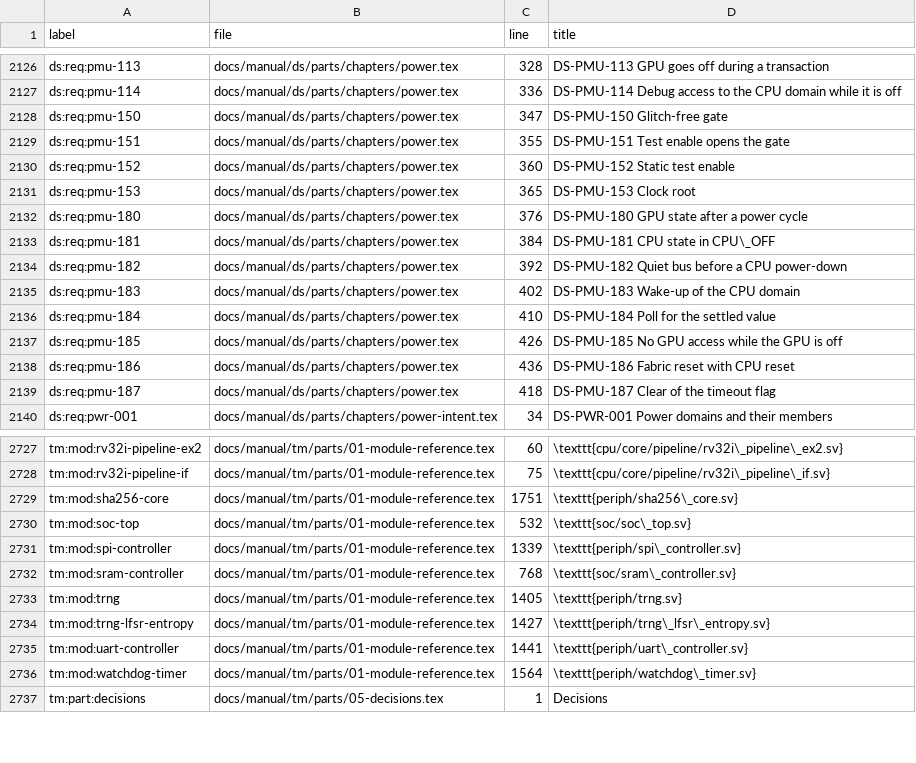
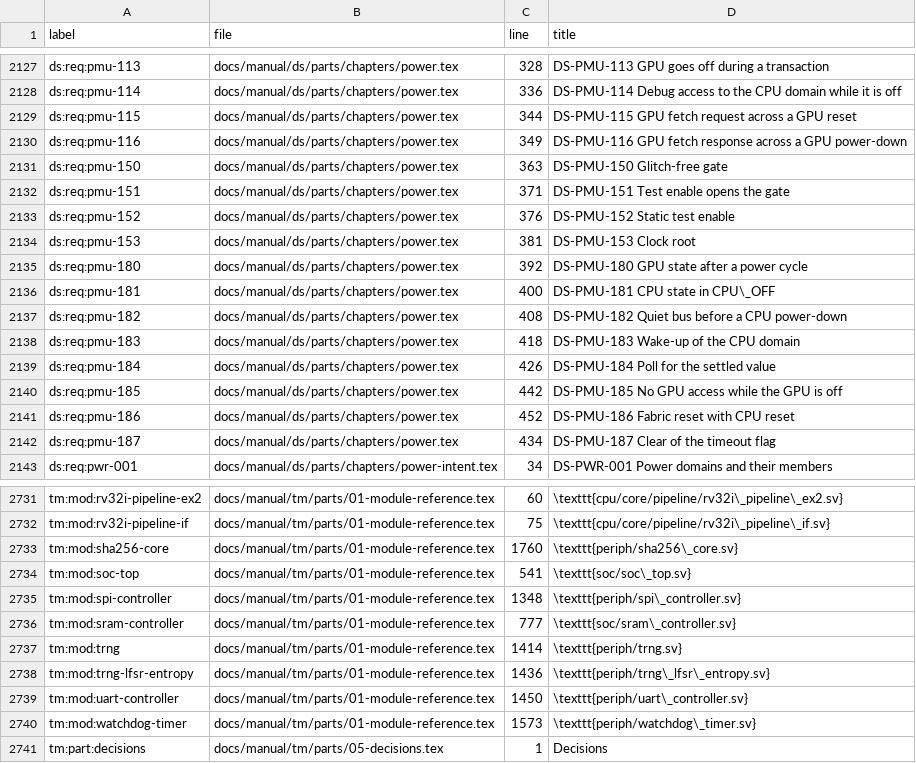
Before and after one commit to chuanseng-ng/claude_verilog_test, a TSV file: docs/manual/common/labels.tsv, drawn as a sheet; only a part is shown, gaps mark what is left out; the diff covers the shown part only.

Commit message:
[Doc] GPU fetch adapter: DS-PMU-115/116, TM section and CR record for the stale fetch
DS-PMU-115 clears a held fetch request with the GPU domain reset.
DS-PMU-116 drains a fetch response in flight at a GPU power-down. The TM
section describes the skid reset, rd_out_q, stale_q and the drain level.
The CR section records the measured defect, the mutants and the limits.

```diff
--- a/docs/manual/common/labels.tsv
+++ b/docs/manual/common/labels.tsv
@@ -2127,14 +2128,16 @@ ds:req:pmu-113	docs/manual/ds/parts/chapters/power.tex	328	DS-PMU-113 GPU goes o
 ds:req:pmu-114	docs/manual/ds/parts/chapters/power.tex	336	DS-PMU-114 Debug access to the CPU domain while it is off
-ds:req:pmu-150	docs/manual/ds/parts/chapters/power.tex	347	DS-PMU-150 Glitch-free gate
-ds:req:pmu-151	docs/manual/ds/parts/chapters/power.tex	355	DS-PMU-151 Test enable opens the gate
-ds:req:pmu-152	docs/manual/ds/parts/chapters/power.tex	360	DS-PMU-152 Static test enable
-ds:req:pmu-153	docs/manual/ds/parts/chapters/power.tex	365	DS-PMU-153 Clock root
-ds:req:pmu-180	docs/manual/ds/parts/chapters/power.tex	376	DS-PMU-180 GPU state after a power cycle
-ds:req:pmu-181	docs/manual/ds/parts/chapters/power.tex	384	DS-PMU-181 CPU state in CPU\_OFF
-ds:req:pmu-182	docs/manual/ds/parts/chapters/power.tex	392	DS-PMU-182 Quiet bus before a CPU power-down
-ds:req:pmu-183	docs/manual/ds/parts/chapters/power.tex	402	DS-PMU-183 Wake-up of the CPU domain
-ds:req:pmu-184	docs/manual/ds/parts/chapters/power.tex	410	DS-PMU-184 Poll for the settled value
-ds:req:pmu-185	docs/manual/ds/parts/chapters/power.tex	426	DS-PMU-185 No GPU access while the GPU is off
-ds:req:pmu-186	docs/manual/ds/parts/chapters/power.tex	436	DS-PMU-186 Fabric reset with CPU reset
-ds:req:pmu-187	docs/manual/ds/parts/chapters/power.tex	418	DS-PMU-187 Clear of the timeout flag
+ds:req:pmu-115	docs/manual/ds/parts/chapters/power.tex	344	DS-PMU-115 GPU fetch request across a GPU reset
+ds:req:pmu-116	docs/manual/ds/parts/chapters/power.tex	349	DS-PMU-116 GPU fetch response across a GPU power-down
+ds:req:pmu-150	docs/manual/ds/parts/chapters/power.tex	363	DS-PMU-150 Glitch-free gate
+ds:req:pmu-151	docs/manual/ds/parts/chapters/power.tex	371	DS-PMU-151 Test enable opens the gate
+ds:req:pmu-152	docs/manual/ds/parts/chapters/power.tex	376	DS-PMU-152 Static test enable
+ds:req:pmu-153	docs/manual/ds/parts/chapters/power.tex	381	DS-PMU-153 Clock root
+ds:req:pmu-180	docs/manual/ds/parts/chapters/power.tex	392	DS-PMU-180 GPU state after a power cycle
+ds:req:pmu-181	docs/manual/ds/parts/chapters/power.tex	400	DS-PMU-181 CPU state in CPU\_OFF
+ds:req:pmu-182	docs/manual/ds/parts/chapters/power.tex	408	DS-PMU-182 Quiet bus before a CPU power-down
+ds:req:pmu-183	docs/manual/ds/parts/chapters/power.tex	418	DS-PMU-183 Wake-up of the CPU domain
+ds:req:pmu-184	docs/manual/ds/parts/chapters/power.tex	426	DS-PMU-184 Poll for the settled value
+ds:req:pmu-185	docs/manual/ds/parts/chapters/power.tex	442	DS-PMU-185 No GPU access while the GPU is off
+ds:req:pmu-186	docs/manual/ds/parts/chapters/power.tex	452	DS-PMU-186 Fabric reset with CPU reset
+ds:req:pmu-187	docs/manual/ds/parts/chapters/power.tex	434	DS-PMU-187 Clear of the timeout flag
 ds:req:pwr-001	docs/manual/ds/parts/chapters/power-intent.tex	34	DS-PWR-001 Power domains and their members
@@ -2728,10 +2732,10 @@ tm:mod:rv32i-pipeline-ex2	docs/manual/tm/parts/01-module-reference.tex	60	\textt
 tm:mod:rv32i-pipeline-if	docs/manual/tm/parts/01-module-reference.tex	75	\texttt{cpu/core/pipeline/rv32i\_pipeline\_if.sv}
-tm:mod:sha256-core	docs/manual/tm/parts/01-module-reference.tex	1751	\texttt{periph/sha256\_core.sv}
-tm:mod:soc-top	docs/manual/tm/parts/01-module-reference.tex	532	\texttt{soc/soc\_top.sv}
-tm:mod:spi-controller	docs/manual/tm/parts/01-module-reference.tex	1339	\texttt{periph/spi\_controller.sv}
-tm:mod:sram-controller	docs/manual/tm/parts/01-module-reference.tex	768	\texttt{soc/sram\_controller.sv}
-tm:mod:trng	docs/manual/tm/parts/01-module-reference.tex	1405	\texttt{periph/trng.sv}
-tm:mod:trng-lfsr-entropy	docs/manual/tm/parts/01-module-reference.tex	1427	\texttt{periph/trng\_lfsr\_entropy.sv}
-tm:mod:uart-controller	docs/manual/tm/parts/01-module-reference.tex	1441	\texttt{periph/uart\_controller.sv}
-tm:mod:watchdog-timer	docs/manual/tm/parts/01-module-reference.tex	1564	\texttt{periph/watchdog\_timer.sv}
+tm:mod:sha256-core	docs/manual/tm/parts/01-module-reference.tex	1760	\texttt{periph/sha256\_core.sv}
+tm:mod:soc-top	docs/manual/tm/parts/01-module-reference.tex	541	\texttt{soc/soc\_top.sv}
+tm:mod:spi-controller	docs/manual/tm/parts/01-module-reference.tex	1348	\texttt{periph/spi\_controller.sv}
+tm:mod:sram-controller	docs/manual/tm/parts/01-module-reference.tex	777	\texttt{soc/sram\_controller.sv}
+tm:mod:trng	docs/manual/tm/parts/01-module-reference.tex	1414	\texttt{periph/trng.sv}
+tm:mod:trng-lfsr-entropy	docs/manual/tm/parts/01-module-reference.tex	1436	\texttt{periph/trng\_lfsr\_entropy.sv}
+tm:mod:uart-controller	docs/manual/tm/parts/01-module-reference.tex	1450	\texttt{periph/uart\_controller.sv}
+tm:mod:watchdog-timer	docs/manual/tm/parts/01-module-reference.tex	1573	\texttt{periph/watchdog\_timer.sv}
 tm:part:decisions	docs/manual/tm/parts/05-decisions.tex	1	Decisions
```
Also changed, not shown: 2 added rows and 41 edited cells elsewhere in this file, docs/manual/common/requirement_ids.tsv, 4 other files.
